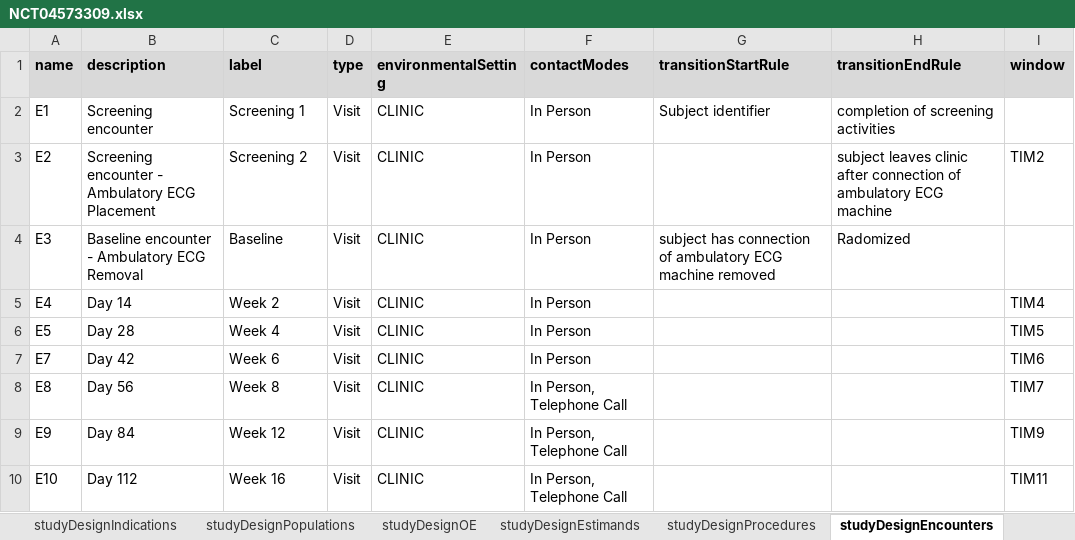
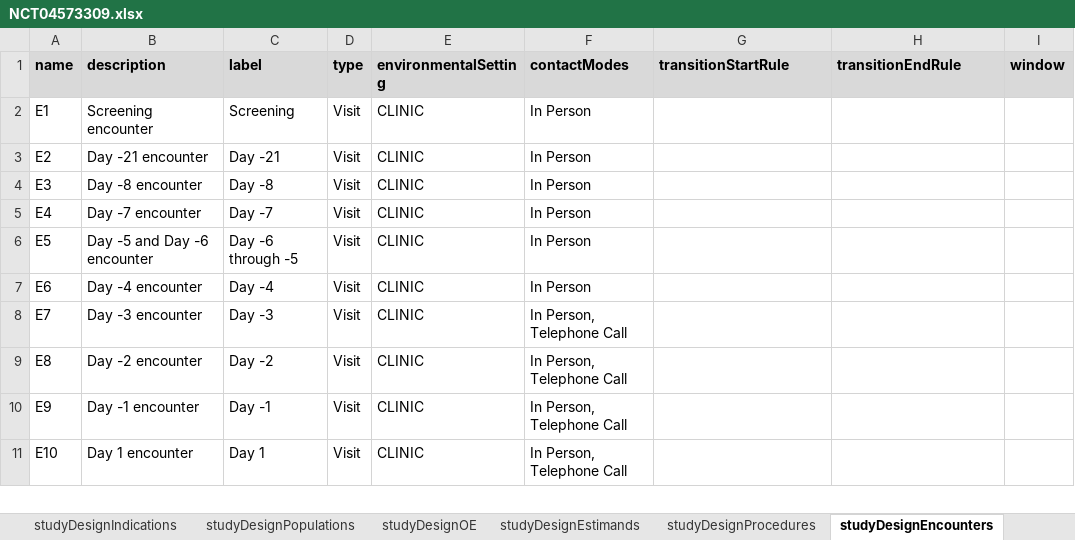
Before and after one commit to data4knowledge/usdm_data, an Excel workbook: source_data/NCT04573309/NCT04573309.xlsx, sheet studyDesignEncounters, drawn as a sheet; only a part is shown; values as stored, in another font and other column widths than the file's, no borders; addresses are those after the commit; the diff covers the shown part only; the diff names each change by its address in the sheet, - before the commit and + after, or states it on an @@ line.

```diff
--- a/source_data/NCT04573309/NCT04573309.xlsx (sheet studyDesignEncounters)
+++ b/source_data/NCT04573309/NCT04573309.xlsx (sheet studyDesignEncounters)
-C2 (label): Screening 1
+C2 (label): Screening
-G2 (transitionStartRule): Subject identifier
+G2 (transitionStartRule): (empty)
-H2 (transitionEndRule): completion of screening activities
+H2 (transitionEndRule): (empty)
-B3 (description): Screening encounter - Ambulatory ECG Placement
+B3 (description): Day -21 encounter
-C3 (label): Screening 2
+C3 (label): Day -21
-H3 (transitionEndRule): subject leaves clinic after connection of ambulatory ECG machine
+H3 (transitionEndRule): (empty)
-I3 (window): TIM2
+I3 (window): (empty)
-B4 (description): Baseline encounter - Ambulatory ECG Removal
+B4 (description): Day -8 encounter
-C4 (label): Baseline
+C4 (label): Day -8
-G4 (transitionStartRule): subject has connection of ambulatory ECG machine removed
+G4 (transitionStartRule): (empty)
-H4 (transitionEndRule): Radomized
+H4 (transitionEndRule): (empty)
-B5 (description): Day 14
+B5 (description): Day -7 encounter
-C5 (label): Week 2
+C5 (label): Day -7
-I5 (window): TIM4
+I5 (window): (empty)
-B6 (description): Day 28
+B6 (description): Day -5 and Day -6 encounter
-C6 (label): Week 4
+C6 (label): Day -6 through -5
-I6 (window): TIM5
+I6 (window): (empty)
+row 7: E6 | Day -4 encounter | Day -4 | Visit | CLINIC | In Person
-B8 (description): Day 42
+B8 (description): Day -3 encounter
-C8 (label): Week 6
+C8 (label): Day -3
-F8 (contactModes): In Person
+F8 (contactModes): In Person, Telephone Call
-I8 (window): TIM6
+I8 (window): (empty)
-B9 (description): Day 56
+B9 (description): Day -2 encounter
-C9 (label): Week 8
+C9 (label): Day -2
-I9 (window): TIM7
+I9 (window): (empty)
-B10 (description): Day 84
+B10 (description): Day -1 encounter
-C10 (label): Week 12
+C10 (label): Day -1
-I10 (window): TIM9
+I10 (window): (empty)
-B11 (description): Day 112
+B11 (description): Day 1 encounter
-C11 (label): Week 16
+C11 (label): Day 1
-I11 (window): TIM11
+I11 (window): (empty)
```
Also changed, not shown: 37 added rows and 11 edited cells elsewhere in this sheet, sheet mainTimeline, sheet studyDesignTiming, sheet PKPD, sheet earlyTerminationTimeline, sheet studyDesignActivities, sheet studyDesign, other sheet tabs, 3 other files.
